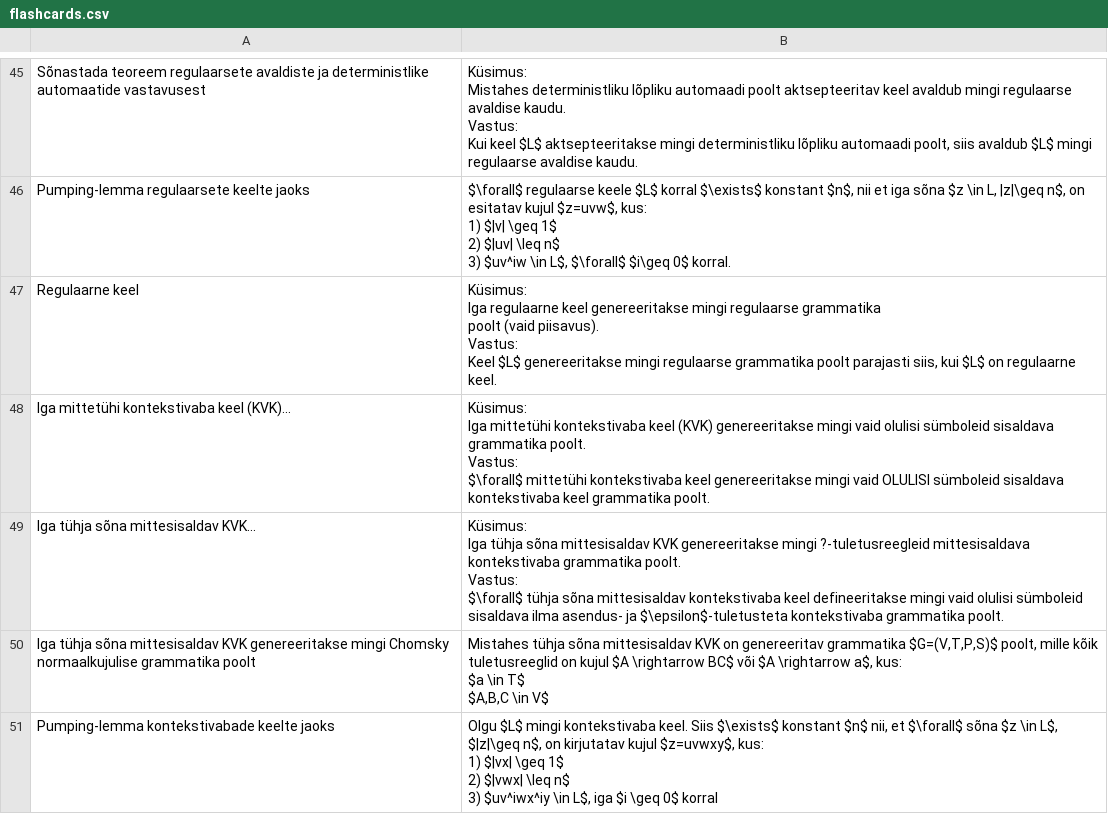
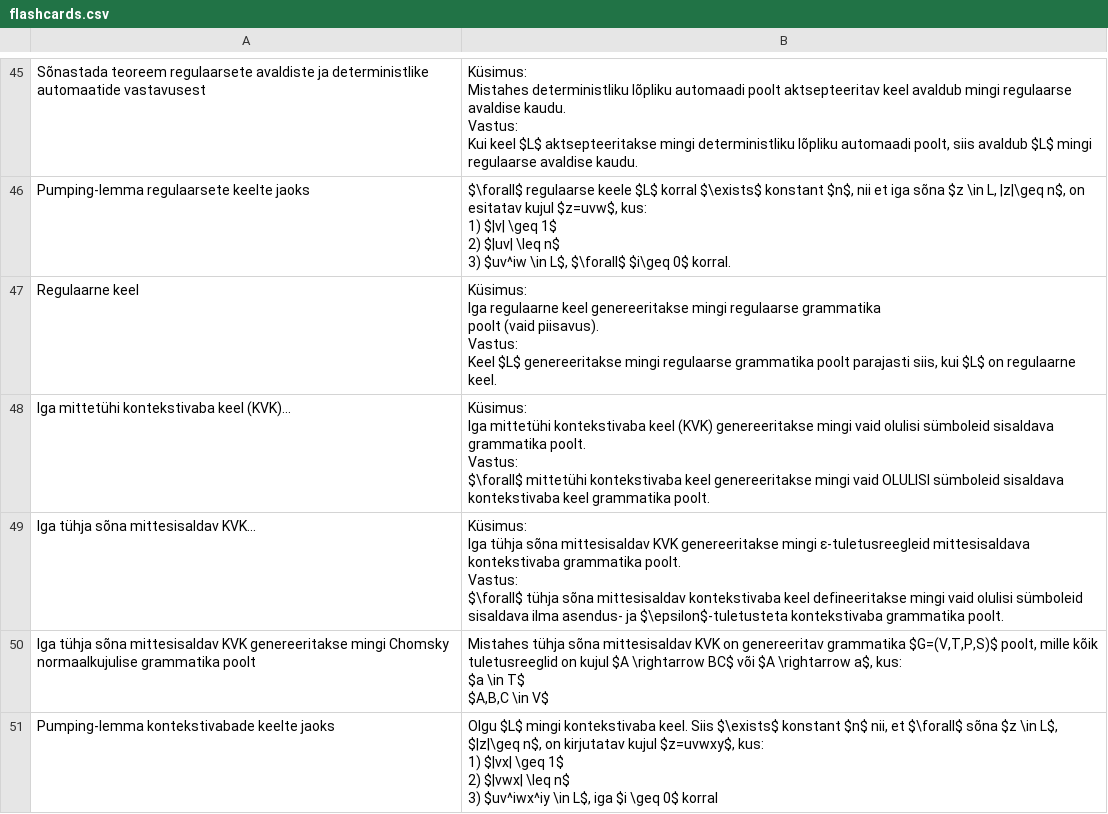
Before and after one commit to ktenman/flashcards5, a CSV file: src/main/resources/flashcards.csv, drawn as a sheet; only a part is shown, gaps mark what is left out; the diff covers the shown part only; the diff names each change by its address in the sheet, - before the commit and + after, or states it on an @@ line.

```diff
--- a/src/main/resources/flashcards.csv
+++ b/src/main/resources/flashcards.csv
-B49: …genereeritakse mingi ?-tuletusreegleid mittesisaldava kontekstivaba…
+B49: …genereeritakse mingi ε-tuletusreegleid mittesisaldava kontekstivaba…
```
Also changed, not shown: 13 edited cells elsewhere in this file, 1 other file.
